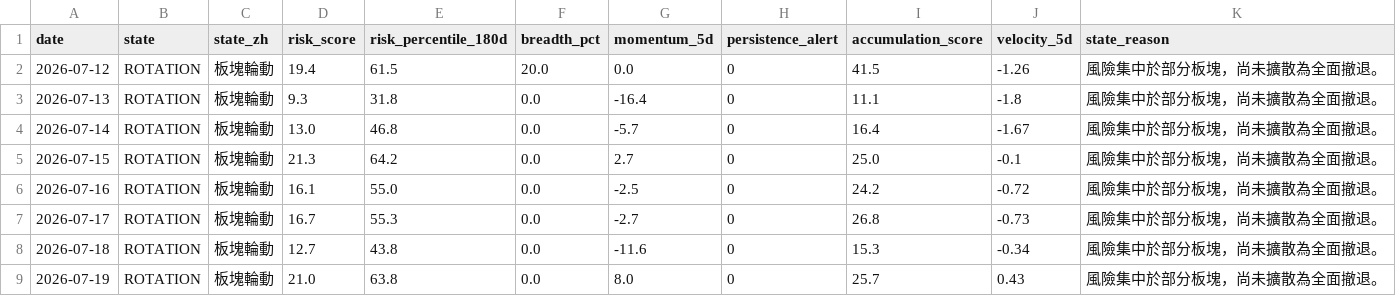
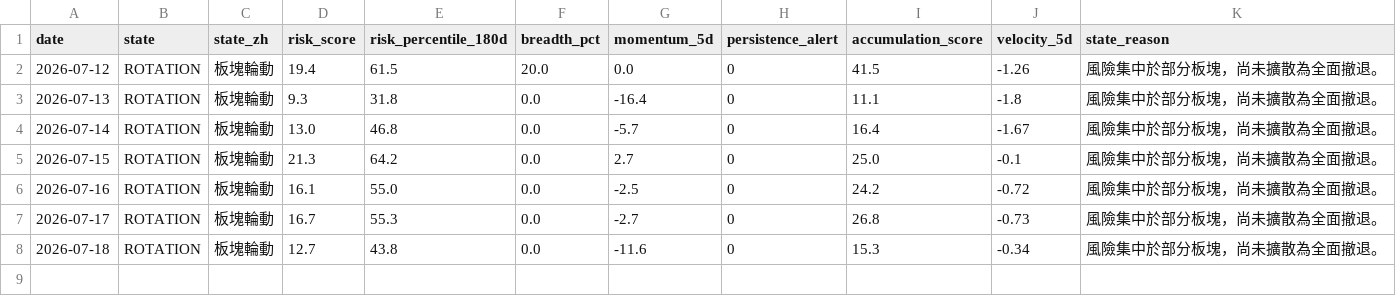
Before and after one commit to stutjeff/pios-capital-flow-engine, a CSV file: data/market_state_history_180d.csv, drawn as a sheet.

```diff
--- a/data/market_state_history_180d.csv
+++ b/data/market_state_history_180d.csv
@@ -8,2 +8 @@ date,state,state_zh,risk_score,risk_percentile_180d,breadth_pct,momentum_5d,pers
 2026-07-18,ROTATION,板塊輪動,12.7,43.8,0.0,-11.6,0,15.3,-0.34,風險集中於部分板塊，尚未擴散為全面撤退。
-2026-07-19,ROTATION,板塊輪動,21.0,63.8,0.0,8.0,0,25.7,0.43,風險集中於部分板塊，尚未擴散為全面撤退。
```
Also changed, not shown: data/capital_flow_timeseries_180d.csv, data/factor_analysis.csv, 10 other files.
